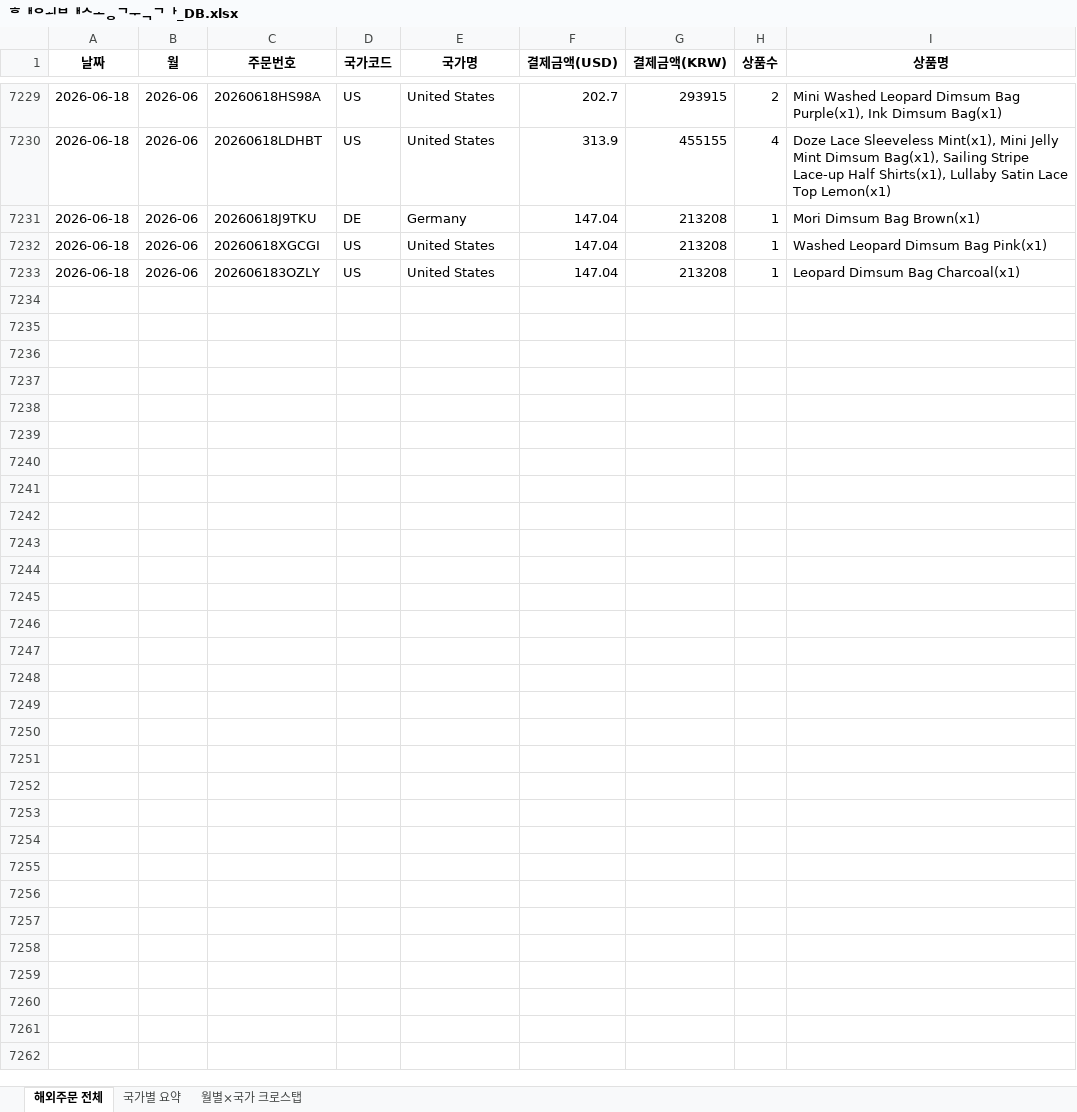
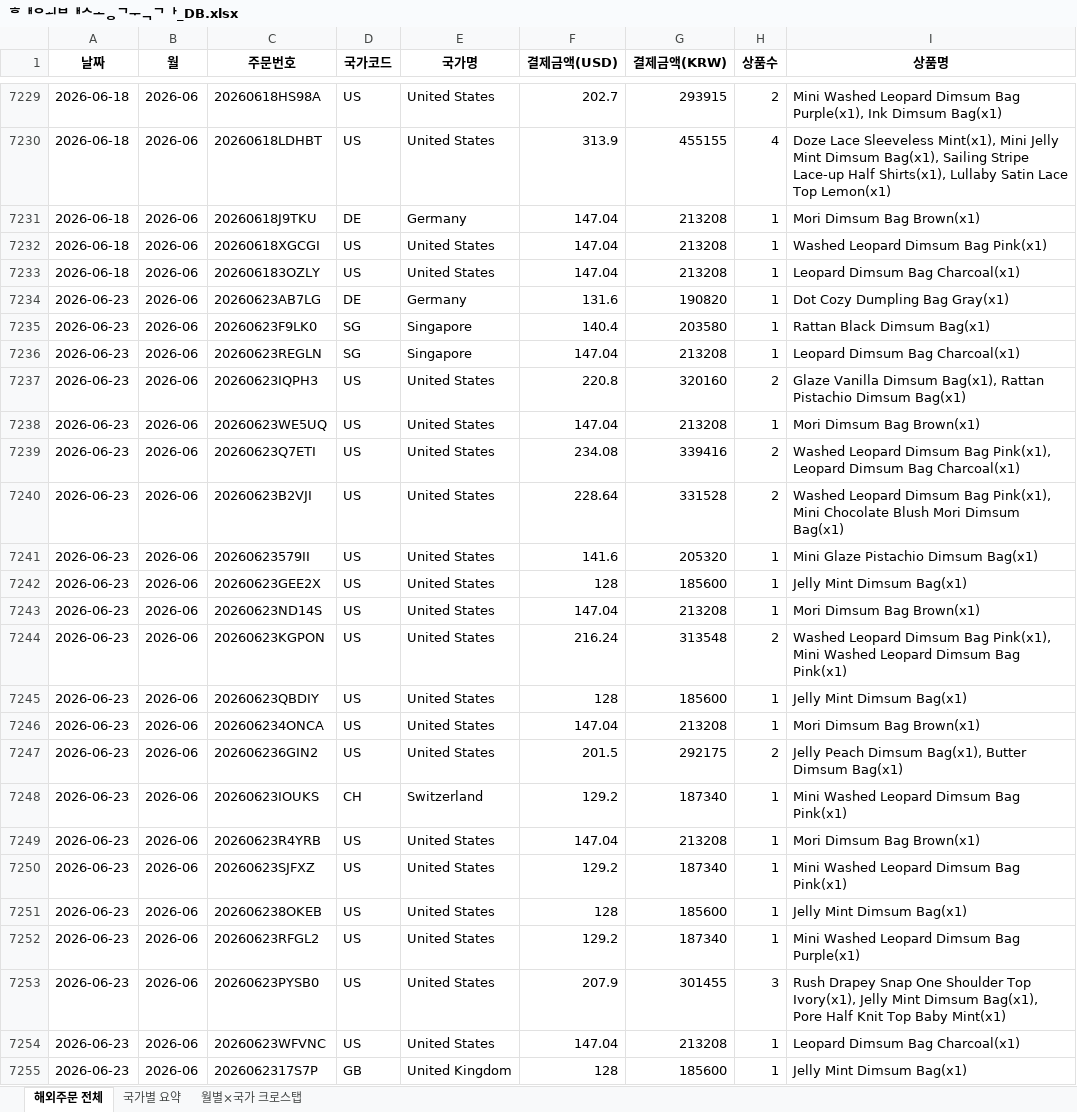
Before and after one commit to awakebydamonlee-create/sales-dashboard, an Excel workbook: 해외배송국가_DB.xlsx, sheet 해외주문 전체, drawn as a sheet; only a part is shown, gaps mark what is left out; values as stored, in another font and other column widths than the file's, no borders; the diff names each change by its address in the sheet, - before the commit and + after, or states it on an @@ line.

```diff
--- a/해외배송국가_DB.xlsx (sheet 해외주문 전체)
+++ b/해외배송국가_DB.xlsx (sheet 해외주문 전체)
+row 7234: 2026-06-23 | 2026-06 | 20260623AB7LG | DE | Germany | 131.6 | 190820 | 1 | Dot Cozy Dumpling Bag Gray(x1)
+row 7235: 2026-06-23 | 2026-06 | 20260623F9LK0 | SG | Singapore | 140.4 | 203580 | 1 | Rattan Black Dimsum Bag(x1)
+row 7236: 2026-06-23 | 2026-06 | 20260623REGLN | SG | Singapore | 147.04 | 213208 | 1 | Leopard Dimsum Bag Charcoal(x1)
+row 7237: 2026-06-23 | 2026-06 | 20260623IQPH3 | US | United States | 220.8 | 320160 | 2 | Glaze Vanilla Dimsum Bag(x1), Rattan Pistachio Dimsum Bag(x1)
+row 7238: 2026-06-23 | 2026-06 | 20260623WE5UQ | US | United States | 147.04 | 213208 | 1 | Mori Dimsum Bag Brown(x1)
+row 7239: 2026-06-23 | 2026-06 | 20260623Q7ETI | US | United States | 234.08 | 339416 | 2 | Washed Leopard Dimsum Bag Pink(x1), Leopard Dimsum Bag Charcoal(x1)
+row 7240: 2026-06-23 | 2026-06 | 20260623B2VJI | US | United States | 228.64 | 331528 | 2 | Washed Leopard Dimsum Bag Pink(x1), Mini Chocolate Blush Mori Dimsum Bag(x1)
+row 7241: 2026-06-23 | 2026-06 | 20260623579II | US | United States | 141.6 | 205320 | 1 | Mini Glaze Pistachio Dimsum Bag(x1)
+row 7242: 2026-06-23 | 2026-06 | 20260623GEE2X | US | United States | 128 | 185600 | 1 | Jelly Mint Dimsum Bag(x1)
+row 7243: 2026-06-23 | 2026-06 | 20260623ND14S | US | United States | 147.04 | 213208 | 1 | Mori Dimsum Bag Brown(x1)
+row 7244: 2026-06-23 | 2026-06 | 20260623KGPON | US | United States | 216.24 | 313548 | 2 | Washed Leopard Dimsum Bag Pink(x1), Mini Washed Leopard Dimsum Bag Pink(x1)
+row 7245: 2026-06-23 | 2026-06 | 20260623QBDIY | US | United States | 128 | 185600 | 1 | Jelly Mint Dimsum Bag(x1)
+row 7246: 2026-06-23 | 2026-06 | 202606234ONCA | US | United States | 147.04 | 213208 | 1 | Mori Dimsum Bag Brown(x1)
+row 7247: 2026-06-23 | 2026-06 | 202606236GIN2 | US | United States | 201.5 | 292175 | 2 | Jelly Peach Dimsum Bag(x1), Butter Dimsum Bag(x1)
+row 7248: 2026-06-23 | 2026-06 | 20260623IOUKS | CH | Switzerland | 129.2 | 187340 | 1 | Mini Washed Leopard Dimsum Bag Pink(x1)
+row 7249: 2026-06-23 | 2026-06 | 20260623R4YRB | US | United States | 147.04 | 213208 | 1 | Mori Dimsum Bag Brown(x1)
+row 7250: 2026-06-23 | 2026-06 | 20260623SJFXZ | US | United States | 129.2 | 187340 | 1 | Mini Washed Leopard Dimsum Bag Pink(x1)
+row 7251: 2026-06-23 | 2026-06 | 202606238OKEB | US | United States | 128 | 185600 | 1 | Jelly Mint Dimsum Bag(x1)
+row 7252: 2026-06-23 | 2026-06 | 20260623RFGL2 | US | United States | 129.2 | 187340 | 1 | Mini Washed Leopard Dimsum Bag Purple(x1)
+row 7253: 2026-06-23 | 2026-06 | 20260623PYSB0 | US | United States | 207.9 | 301455 | 3 | Rush Drapey Snap One Shoulder Top Ivory(x1), Jelly Mint Dimsum Bag(x1), Pore Half Knit Top Baby Mint(x1)
+row 7254: 2026-06-23 | 2026-06 | 20260623WFVNC | US | United States | 147.04 | 213208 | 1 | Leopard Dimsum Bag Charcoal(x1)
+row 7255: 2026-06-23 | 2026-06 | 2026062317S7P | GB | United Kingdom | 128 | 185600 | 1 | Jelly Mint Dimsum Bag(x1)
```
Also changed, not shown: sheet 국가별 요약, sheet 월별×국가 크로스탭, 7 other files.
